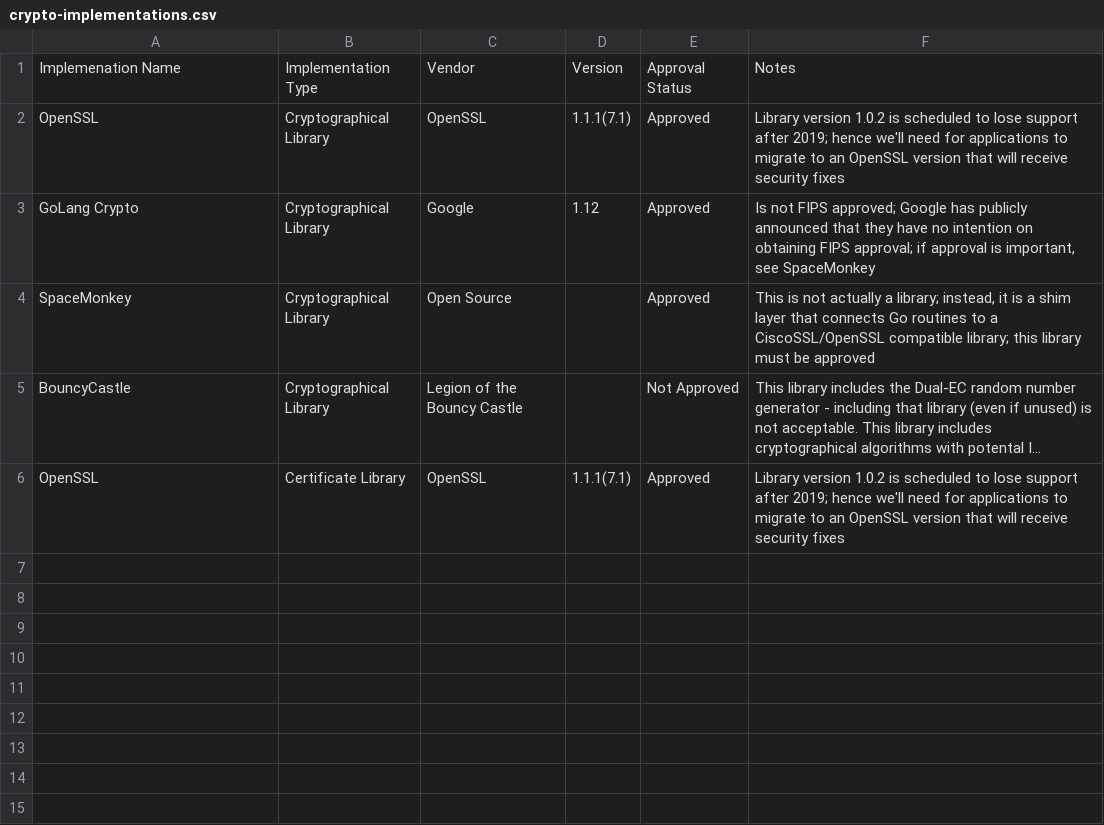
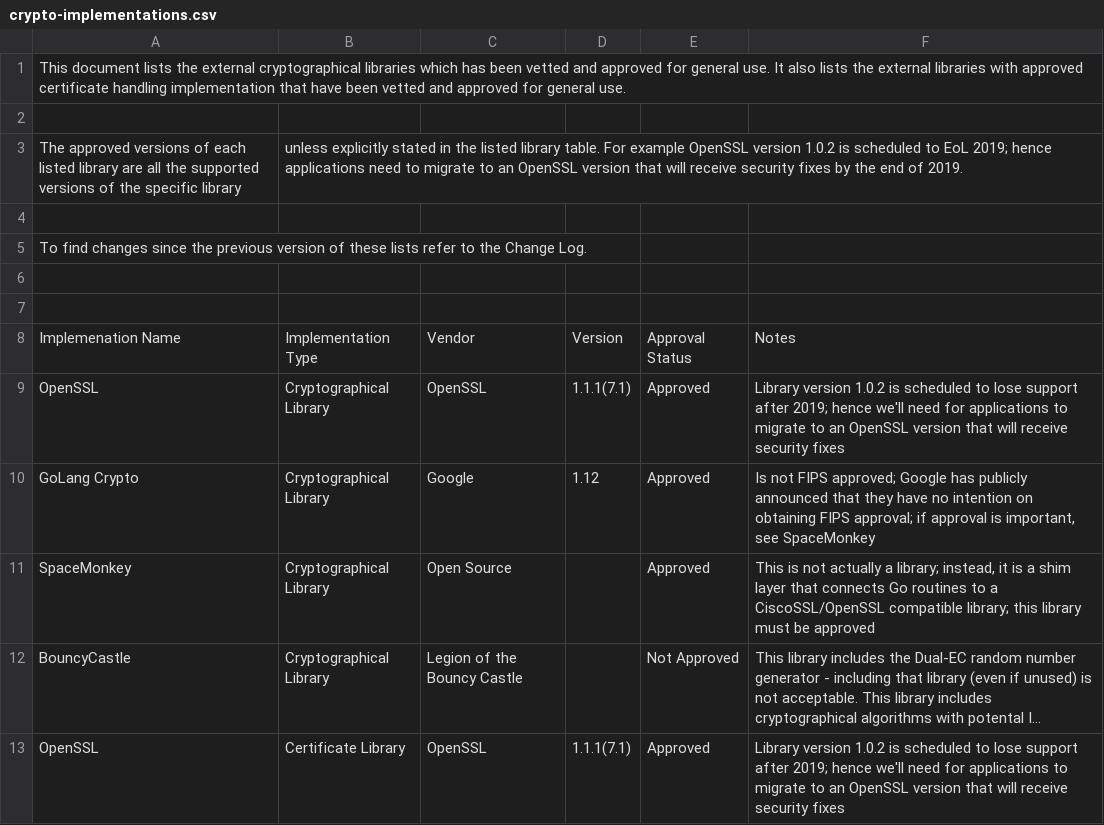
Before and after one commit to csosto-pk/adding-shake-to-pkix, a CSV file: crypto-implementations.csv, drawn as a sheet; long unchanged cells end in …; the diff names each change by its address in the sheet, - before the commit and + after, or states it on an @@ line.

Commit message:
Small update to check format

```diff
--- a/crypto-implementations.csv
+++ b/crypto-implementations.csv
+row 1: This document lists the external cryptographical libraries which has been vetted and approved for general use. It also lists the external libraries with approved certificate handling implementation that have been vetted and approved for general use.
+row 2: (empty)
+row 3: The approved versions of each listed library are all the supported versions of the specific library | unless explicitly stated in the listed library table. For example OpenSSL version 1.0.2 is scheduled to EoL 2019; hence applications need to migrate to an OpenSSL version that will receive security fixes by the end of 2019.
+row 4: (empty)
+row 5: To find changes since the previous version of these lists refer to the Change Log.
+row 6: (empty)
+row 7: (empty)
```
